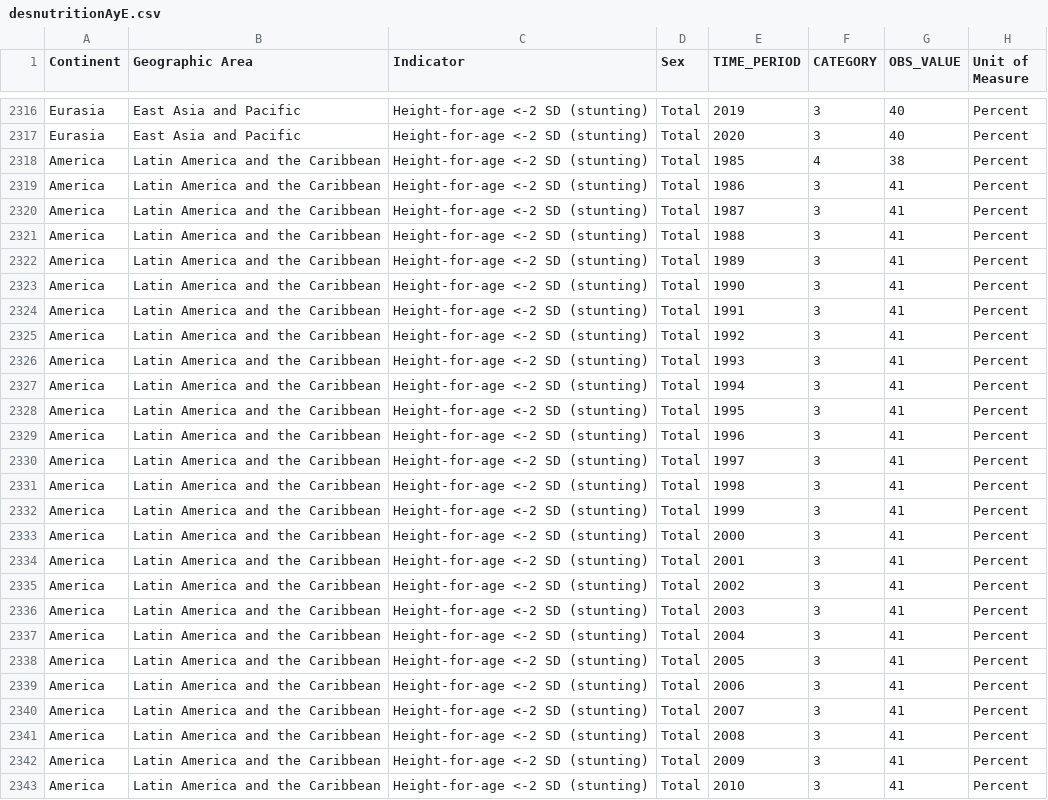
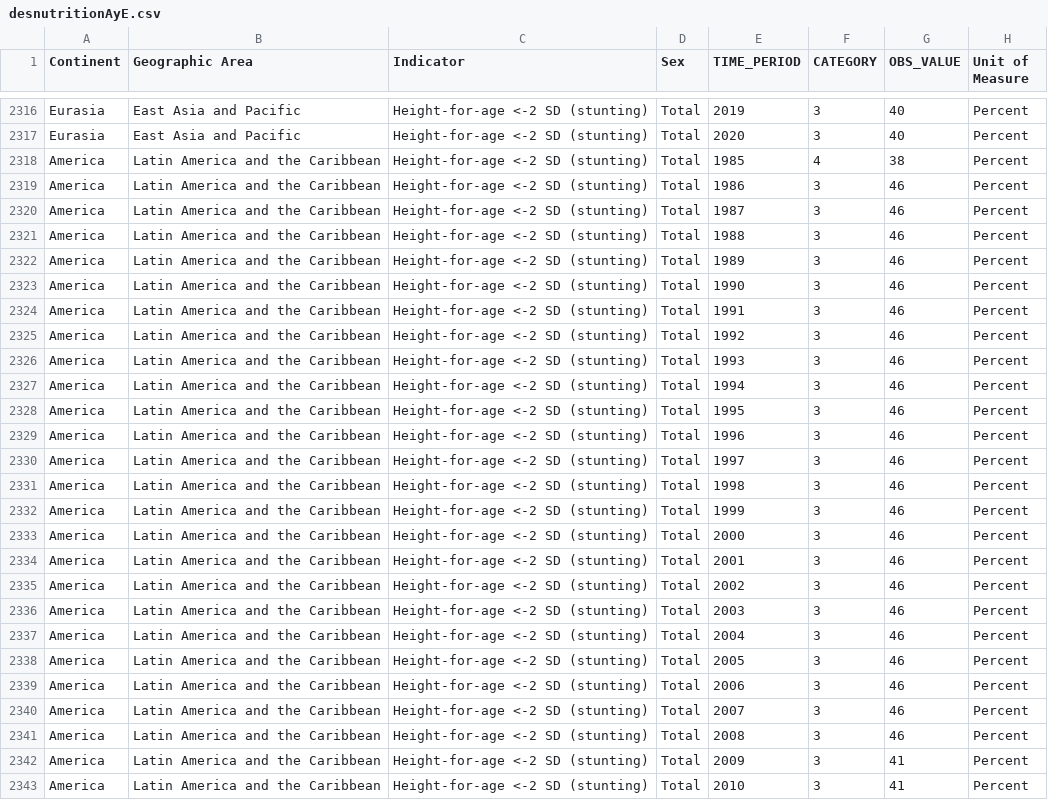
Before and after one commit to MaisaUvidia/UNIR, a CSV file: desnutritionAyE.csv, drawn as a sheet; only a part is shown, gaps mark what is left out; the diff covers the shown part only.

```diff
--- a/desnutritionAyE.csv
+++ b/desnutritionAyE.csv
@@ -2318,25 +2318,25 @@ Eurasia,East Asia and Pacific,Height-for-age <-2 SD (stunting),Total,2020,3,40,P
 America,Latin America and the Caribbean,Height-for-age <-2 SD (stunting),Total,1985,4,38,Percent
-America,Latin America and the Caribbean,Height-for-age <-2 SD (stunting),Total,1986,3,41,Percent
-America,Latin America and the Caribbean,Height-for-age <-2 SD (stunting),Total,1987,3,41,Percent
-America,Latin America and the Caribbean,Height-for-age <-2 SD (stunting),Total,1988,3,41,Percent
-America,Latin America and the Caribbean,Height-for-age <-2 SD (stunting),Total,1989,3,41,Percent
-America,Latin America and the Caribbean,Height-for-age <-2 SD (stunting),Total,1990,3,41,Percent
-America,Latin America and the Caribbean,Height-for-age <-2 SD (stunting),Total,1991,3,41,Percent
-America,Latin America and the Caribbean,Height-for-age <-2 SD (stunting),Total,1992,3,41,Percent
-America,Latin America and the Caribbean,Height-for-age <-2 SD (stunting),Total,1993,3,41,Percent
-America,Latin America and the Caribbean,Height-for-age <-2 SD (stunting),Total,1994,3,41,Percent
-America,Latin America and the Caribbean,Height-for-age <-2 SD (stunting),Total,1995,3,41,Percent
-America,Latin America and the Caribbean,Height-for-age <-2 SD (stunting),Total,1996,3,41,Percent
-America,Latin America and the Caribbean,Height-for-age <-2 SD (stunting),Total,1997,3,41,Percent
-America,Latin America and the Caribbean,Height-for-age <-2 SD (stunting),Total,1998,3,41,Percent
-America,Latin America and the Caribbean,Height-for-age <-2 SD (stunting),Total,1999,3,41,Percent
-America,Latin America and the Caribbean,Height-for-age <-2 SD (stunting),Total,2000,3,41,Percent
-America,Latin America and the Caribbean,Height-for-age <-2 SD (stunting),Total,2001,3,41,Percent
-America,Latin America and the Caribbean,Height-for-age <-2 SD (stunting),Total,2002,3,41,Percent
-America,Latin America and the Caribbean,Height-for-age <-2 SD (stunting),Total,2003,3,41,Percent
-America,Latin America and the Caribbean,Height-for-age <-2 SD (stunting),Total,2004,3,41,Percent
-America,Latin America and the Caribbean,Height-for-age <-2 SD (stunting),Total,2005,3,41,Percent
-America,Latin America and the Caribbean,Height-for-age <-2 SD (stunting),Total,2006,3,41,Percent
-America,Latin America and the Caribbean,Height-for-age <-2 SD (stunting),Total,2007,3,41,Percent
-America,Latin America and the Caribbean,Height-for-age <-2 SD (stunting),Total,2008,3,41,Percent
+America,Latin America and the Caribbean,Height-for-age <-2 SD (stunting),Total,1986,3,46,Percent
+America,Latin America and the Caribbean,Height-for-age <-2 SD (stunting),Total,1987,3,46,Percent
+America,Latin America and the Caribbean,Height-for-age <-2 SD (stunting),Total,1988,3,46,Percent
+America,Latin America and the Caribbean,Height-for-age <-2 SD (stunting),Total,1989,3,46,Percent
+America,Latin America and the Caribbean,Height-for-age <-2 SD (stunting),Total,1990,3,46,Percent
+America,Latin America and the Caribbean,Height-for-age <-2 SD (stunting),Total,1991,3,46,Percent
+America,Latin America and the Caribbean,Height-for-age <-2 SD (stunting),Total,1992,3,46,Percent
+America,Latin America and the Caribbean,Height-for-age <-2 SD (stunting),Total,1993,3,46,Percent
+America,Latin America and the Caribbean,Height-for-age <-2 SD (stunting),Total,1994,3,46,Percent
+America,Latin America and the Caribbean,Height-for-age <-2 SD (stunting),Total,1995,3,46,Percent
+America,Latin America and the Caribbean,Height-for-age <-2 SD (stunting),Total,1996,3,46,Percent
+America,Latin America and the Caribbean,Height-for-age <-2 SD (stunting),Total,1997,3,46,Percent
+America,Latin America and the Caribbean,Height-for-age <-2 SD (stunting),Total,1998,3,46,Percent
+America,Latin America and the Caribbean,Height-for-age <-2 SD (stunting),Total,1999,3,46,Percent
+America,Latin America and the Caribbean,Height-for-age <-2 SD (stunting),Total,2000,3,46,Percent
+America,Latin America and the Caribbean,Height-for-age <-2 SD (stunting),Total,2001,3,46,Percent
+America,Latin America and the Caribbean,Height-for-age <-2 SD (stunting),Total,2002,3,46,Percent
+America,Latin America and the Caribbean,Height-for-age <-2 SD (stunting),Total,2003,3,46,Percent
+America,Latin America and the Caribbean,Height-for-age <-2 SD (stunting),Total,2004,3,46,Percent
+America,Latin America and the Caribbean,Height-for-age <-2 SD (stunting),Total,2005,3,46,Percent
+America,Latin America and the Caribbean,Height-for-age <-2 SD (stunting),Total,2006,3,46,Percent
+America,Latin America and the Caribbean,Height-for-age <-2 SD (stunting),Total,2007,3,46,Percent
+America,Latin America and the Caribbean,Height-for-age <-2 SD (stunting),Total,2008,3,46,Percent
 America,Latin America and the Caribbean,Height-for-age <-2 SD (stunting),Total,2009,3,41,Percent
```
Also changed, not shown: 107 edited cells elsewhere in this file.
